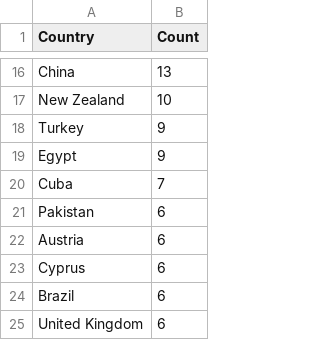
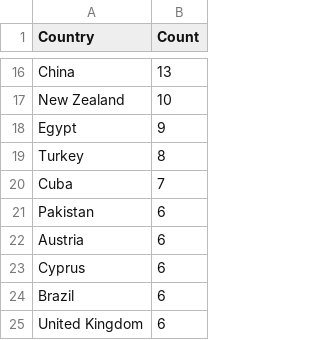
Before and after one commit to yusufaliozkan/zotero-intelligence-bibliography, a CSV file: countries.csv, drawn as a sheet; only a part is shown, gaps mark what is left out; removed rows and columns are numbered as before the commit, all else as after; the diff names each change by its address in the sheet, - before the commit and + after, or states it on an @@ line.

Commit message:
Update countries.csv

```diff
--- a/countries.csv
+++ b/countries.csv
-row 18: Turkey | 9
+row 19: Turkey | 8
```
